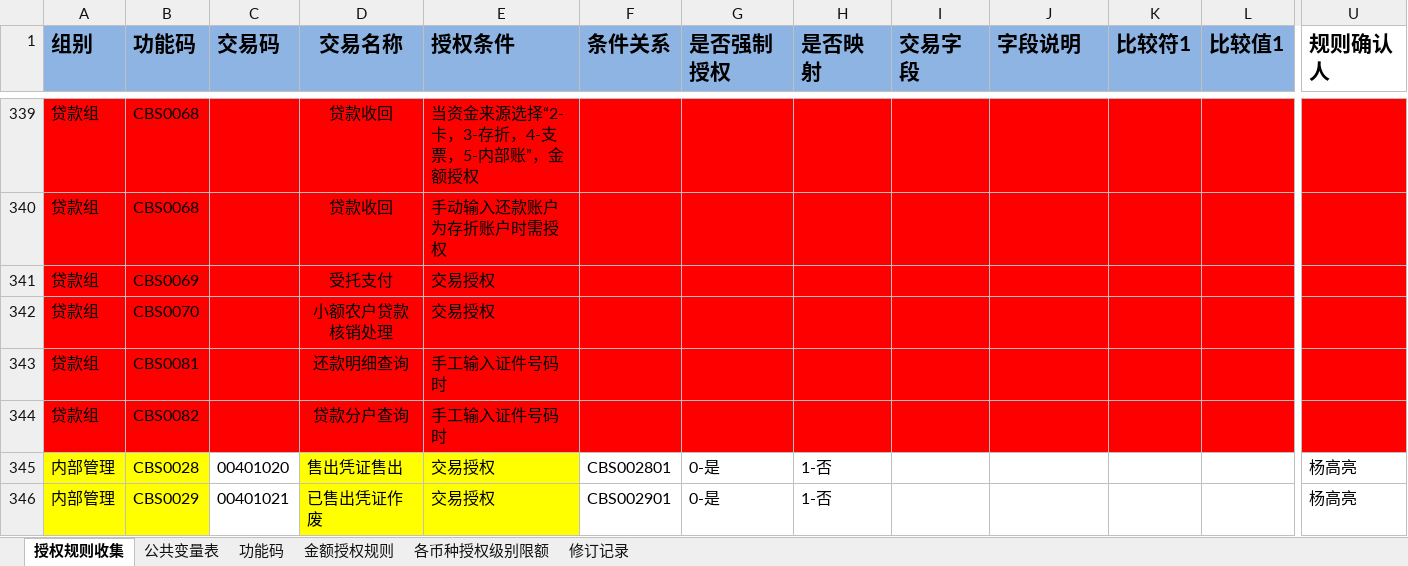
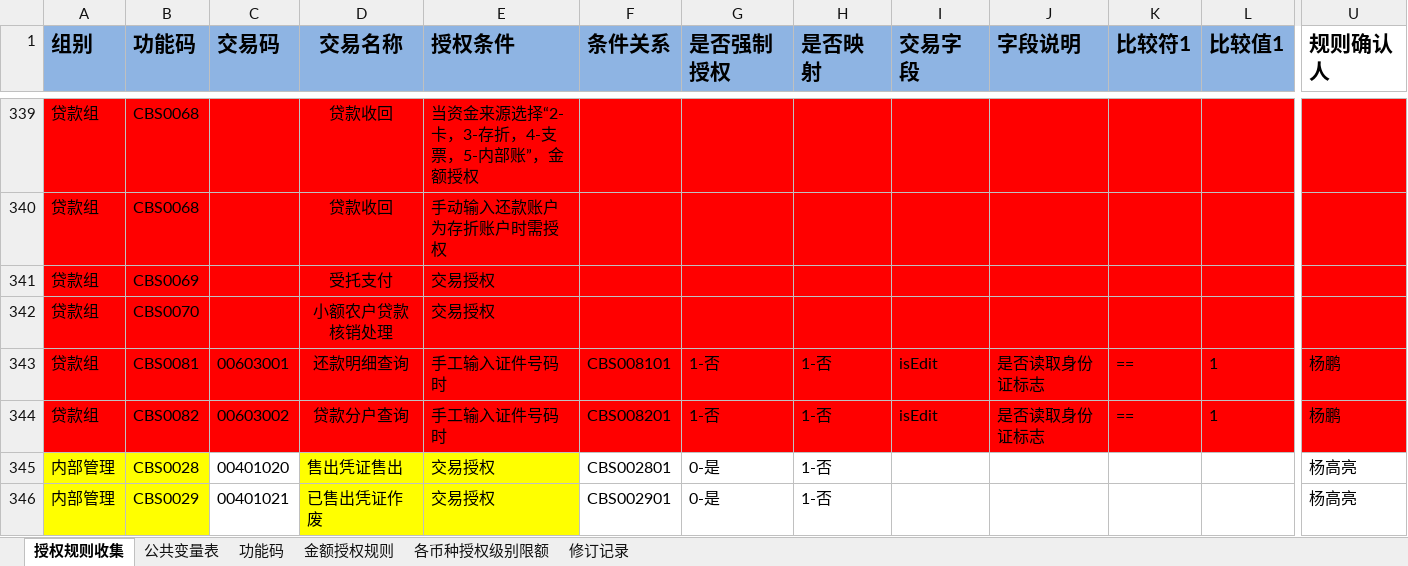
Before and after one commit to somebody2012/node-excel, an Excel workbook: src/auth/授权规则收集表汇总1.0.xlsx, sheet 授权规则收集, drawn as a sheet; only a part is shown, gaps mark what is left out; values as stored, in another font and other column widths than the file's, no borders; conditional formats not drawn; the diff names each change by its address in the sheet, - before the commit and + after, or states it on an @@ line.

```diff
--- a/src/auth/授权规则收集表汇总1.0.xlsx (sheet 授权规则收集)
+++ b/src/auth/授权规则收集表汇总1.0.xlsx (sheet 授权规则收集)
-C343 (交易码): (empty)
+C343 (交易码): 00603001
-F343 (条件关系): (empty)
+F343 (条件关系): CBS008101
-G343:G344 (是否强制授权): (empty)
+G343:G344 (是否强制授权): 1-否
-H343:H344 (是否映射): (empty)
+H343:H344 (是否映射): 1-否
-I343:I344 (交易字段): (empty)
+I343:I344 (交易字段): isEdit
-J343:J344 (字段说明): (empty)
+J343:J344 (字段说明): 是否读取身份证标志
-K343:K344 (比较符1): (empty)
+K343:K344 (比较符1): ==
-L343:L344 (比较值1): (empty)
+L343:L344 (比较值1): 1
-U343:U344 (规则确认人): (empty)
+U343:U344 (规则确认人): 杨鹏
-C344 (交易码): (empty)
+C344 (交易码): 00603002
-F344 (条件关系): (empty)
+F344 (条件关系): CBS008201
```
Also changed, not shown: src/check/复核规则统计.xlsx, 6 other files.
